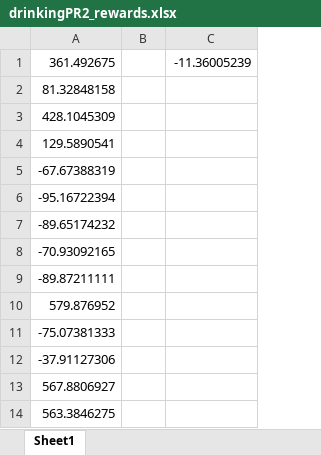
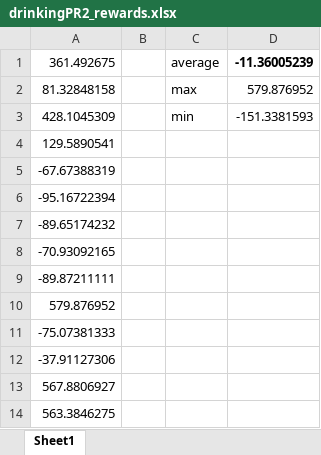
Before and after one commit to pgrady3/assistive-gym, an Excel workbook: examples/drinkingPR2_rewards.xlsx, sheet Sheet1, drawn as a sheet; only a part is shown; values as stored, in another font and other column widths than the file's, no borders; addresses are those after the commit; the diff names each change by its address in the sheet, - before the commit and + after, or states it on an @@ line.

```diff
--- a/examples/drinkingPR2_rewards.xlsx (sheet Sheet1)
+++ b/examples/drinkingPR2_rewards.xlsx (sheet Sheet1)
+column C, rows 1-3: average | max | min
-D1 bold: off
+D1 bold: on
-D2: (empty)
+D2: 579.876952
-D3: (empty)
+D3: -151.3381593
```
Also changed, not shown: examples/drinkingBaxter_rewards.xlsx, examples/drinkingJaco_rewards.xlsx, 1 other file.
